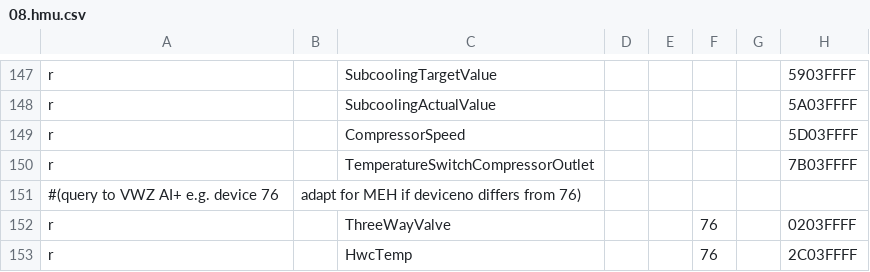
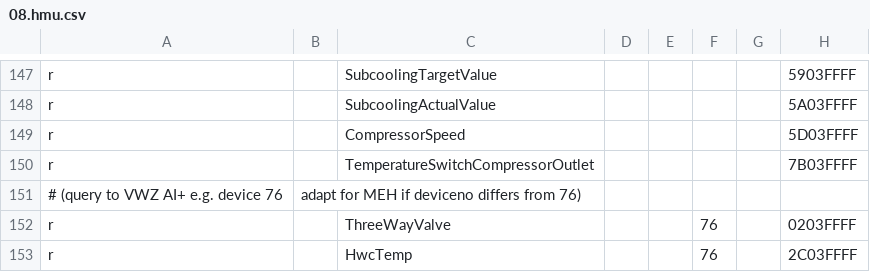
Before and after one commit to prehor/ebusd-config, a CSV file: ebusd-2.1.x/en/vaillant/08.hmu.csv, drawn as a sheet; only a part is shown, gaps mark what is left out; the diff names each change by its address in the sheet, - before the commit and + after, or states it on an @@ line.

Commit message:
Update 08.hmu.csv
Fix CSV formatting typos

```diff
--- a/ebusd-2.1.x/en/vaillant/08.hmu.csv
+++ b/ebusd-2.1.x/en/vaillant/08.hmu.csv
-A151: #(query to VWZ AI+ e.g. device 76
+A151: # (query to VWZ AI+ e.g. device 76
```
